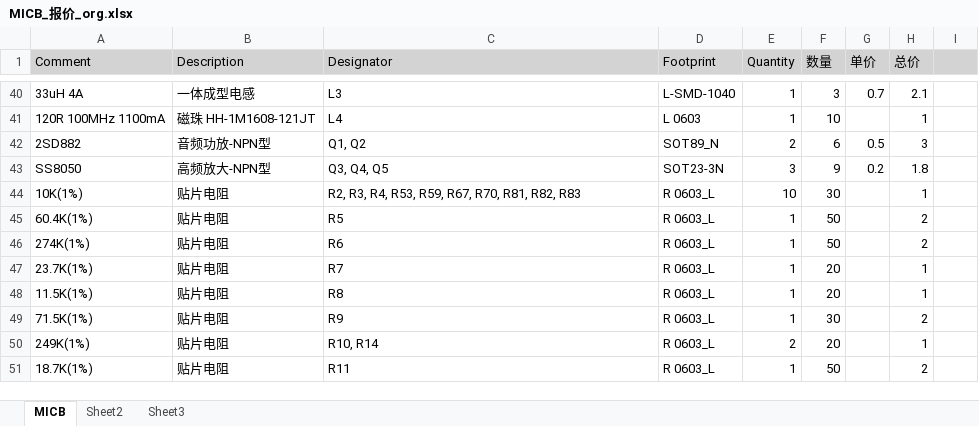
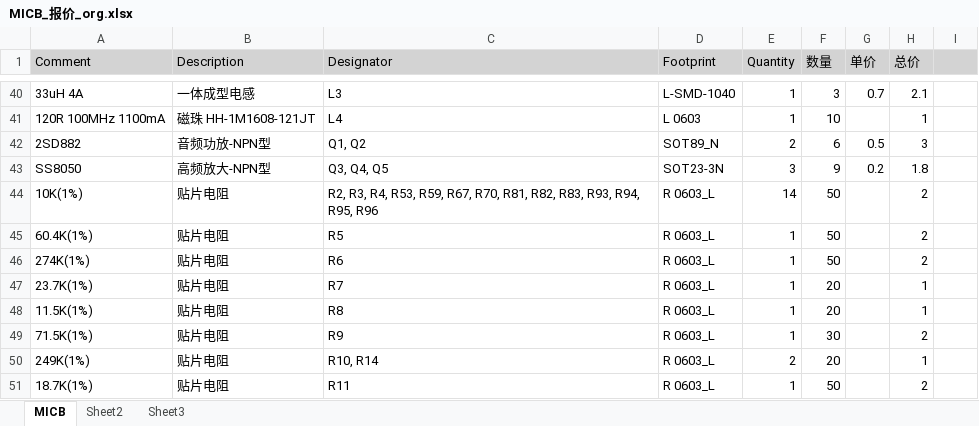
Before and after one commit to TempleLv/MICB, an Excel workbook: hardware/PROD/MICB_报价_org.xlsx, sheet MICB, drawn as a sheet; only a part is shown, gaps mark what is left out; values as stored, in another font and other column widths than the file's, no borders; the diff names each change by its address in the sheet, - before the commit and + after, or states it on an @@ line.

```diff
--- a/hardware/PROD/MICB_报价_org.xlsx (sheet MICB)
+++ b/hardware/PROD/MICB_报价_org.xlsx (sheet MICB)
-C44 (Designator): …R81, R82, R83
+C44 (Designator): …R81, R82, R83, R93, R94, R95, R96
-E44 (Quantity): 10
+E44 (Quantity): 14
-F44 (数量): 30
+F44 (数量): 50
-H44 (总价): 1
+H44 (总价): 2
```
Also changed, not shown: hardware/PROD/MICB.xlsx, hardware/PROD/MICB_报价.xlsx, 7 other files.
